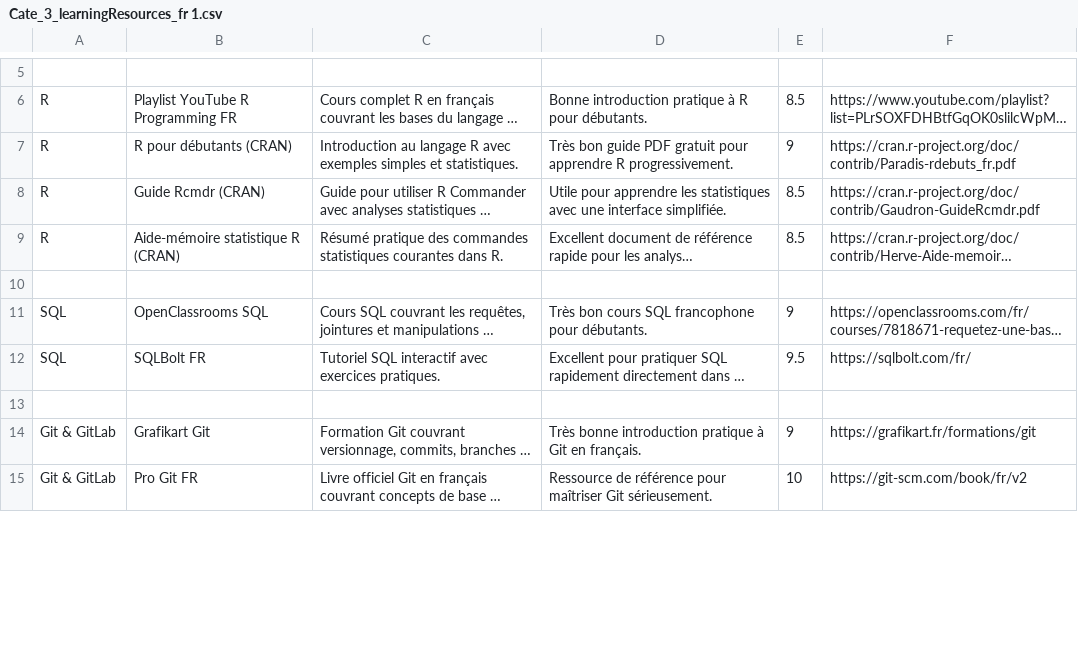
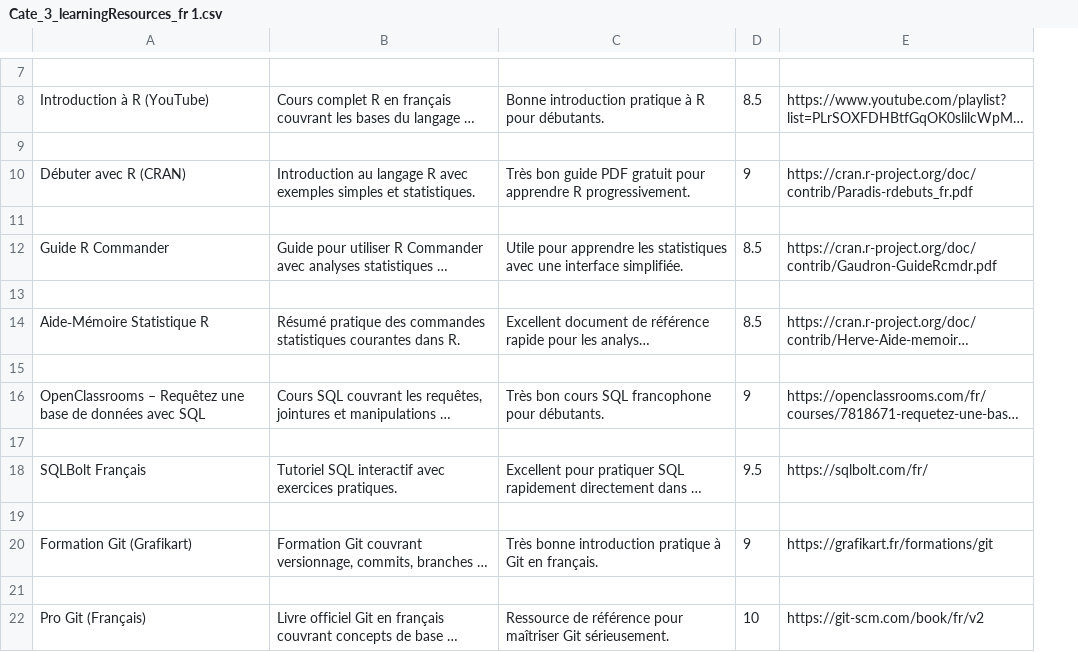
Before and after one commit to heibaihaiermao/future_of_work, a CSV file: src/07_embedded_mapping_skill_gaps_to_learning_resources/071_standardized_learning_resources/Exterior Learning Resources/01_ScrapCourse/Cate_3_learningResources_fr 1.csv, drawn as a sheet; only a part is shown, gaps mark what is left out; long unchanged cells end in …; removed rows and columns are numbered as before the commit, all else as after; the diff covers the shown part only; the diff names each change by its address in the sheet, - before the commit and + after, or states it on an @@ line.

```diff
--- a/src/07_embedded_mapping_skill_gaps_to_learning_resources/071_standardized_learning_resources/Exterior Learning Resources/01_ScrapCourse/Cate_3_learningResources_fr 1.csv
+++ b/src/07_embedded_mapping_skill_gaps_to_learning_resources/071_standardized_learning_resources/Exterior Learning Resources/01_ScrapCourse/Cate_3_learningResources_fr 1.csv
-column A, rows 6-15: R | R | R | R |  | SQL | SQL |  | Git & GitLab | Git & GitLab
-column B, rows 6-15: Playlist YouTube R Programming FR | R pour débutants (CRAN) | Guide Rcmdr (CRAN) | Aide-mémoire statistique R (CRAN) |  | OpenClassrooms SQL | SQLBolt FR |  | Grafikart Git | Pro Git FR
+column A, row 8: Introduction à R (YouTube); row 10: Débuter avec R (CRAN); row 12: Guide R Commander; rows 14-16: Aide‑Mémoire Statistique R |  | OpenClassrooms – Requêtez une base de données avec SQL; rows 18-20: SQLBolt Français |  | Formation Git (Grafikart); row 22: Pro Git (Français)
+row 9: (empty)
+row 11: (empty)
+row 13: (empty)
+row 17: (empty)
+row 21: (empty)
```
Also changed, not shown: 8 added rows, 1 removed row and 1 edited cell elsewhere in this file, src/07_embedded_mapping_skill_gaps_to_learning_resources/071_standardized_learning_resources/Exterior Learning Resources/01_ScrapCourse/Cate_3_learningResources 1.csv, 13 other files.
